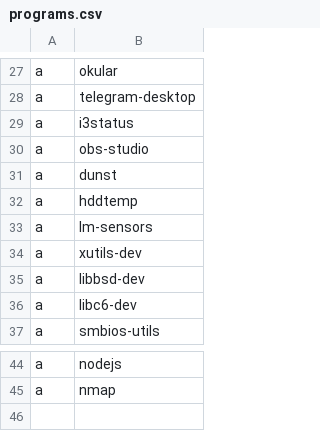
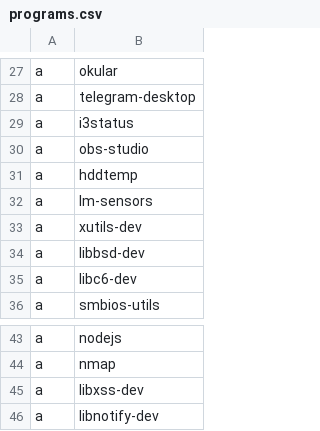
Before and after one commit to Pablo-snz/dotfiles, a CSV file: programs.csv, drawn as a sheet; only a part is shown, gaps mark what is left out; removed rows and columns are numbered as before the commit, all else as after; the diff names each change by its address in the sheet, - before the commit and + after, or states it on an @@ line.

```diff
--- a/programs.csv
+++ b/programs.csv
-row 31: a | dunst
+row 45: a | libxss-dev
+row 46: a | libnotify-dev
```
Also changed, not shown: 3 other files.
